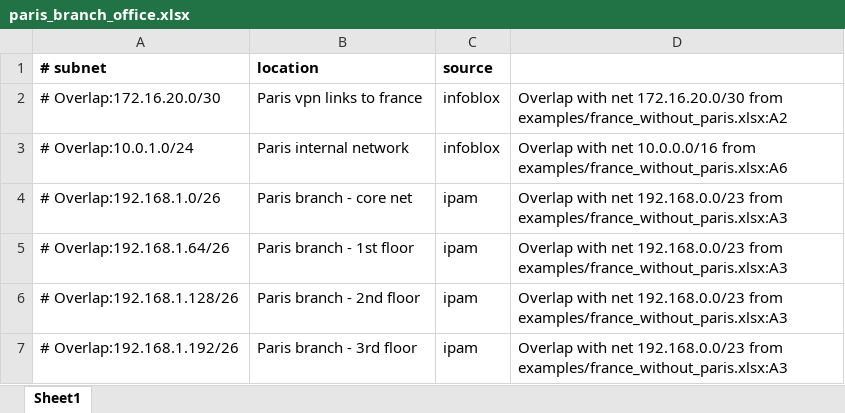
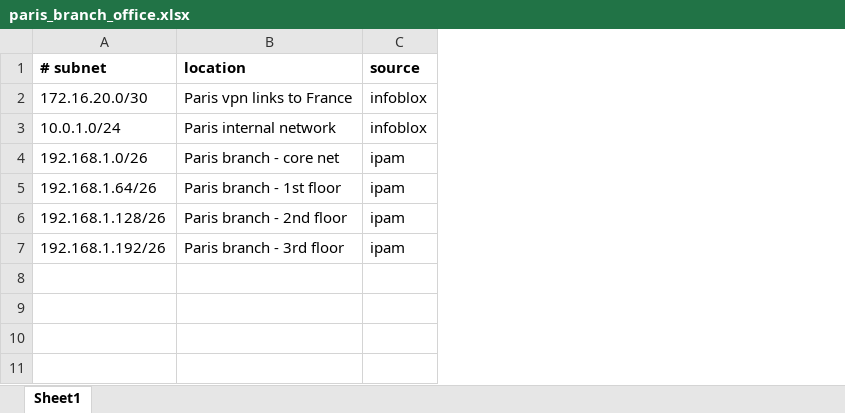
Before and after one commit to angerbjorn/intersection, an Excel workbook: examples/paris_branch_office.xlsx, sheet Sheet1, drawn as a sheet; values as stored, in another font and other column widths than the file's, no borders; removed rows and columns are numbered as before the commit, all else as after; the diff names each change by its address in the sheet, - before the commit and + after, or states it on an @@ line.

Commit message:
added location prepend

```diff
--- a/examples/paris_branch_office.xlsx (sheet Sheet1)
+++ b/examples/paris_branch_office.xlsx (sheet Sheet1)
-column A (# subnet), rows 2-7: # Overlap:172.16.20.0/30 | # Overlap:10.0.1.0/24 | # Overlap:192.168.1.0/26 | # Overlap:192.168.1.64/26 | # Overlap:192.168.1.128/26 | # Overlap:192.168.1.192/26
+column A (# subnet), rows 2-7: 172.16.20.0/30 | 10.0.1.0/24 | 192.168.1.0/26 | 192.168.1.64/26 | 192.168.1.128/26 | 192.168.1.192/26
-column D, rows 2-7: Overlap with net 172.16.20.0/30 from examples/france_without_paris.xlsx:A2 | Overlap with net 10.0.0.0/16 from examples/france_without_paris.xlsx:A6 | Overlap with net 192.168.0.0/23 from examples/france_without_paris.xlsx:A3 | Overlap with net 192.168.0.0/23 from examples/france_without_paris.xlsx:A3 | Overlap with net 192.168.0.0/23 from examples/france_without_paris.xlsx:A3 | Overlap with net 192.168.0.0/23 from examples/france_without_paris.xlsx:A3
-B2 (location): Paris vpn links to france
+B2 (location): Paris vpn links to France
```
Also changed, not shown: examples/france_without_paris.xlsx, 4 other files.
